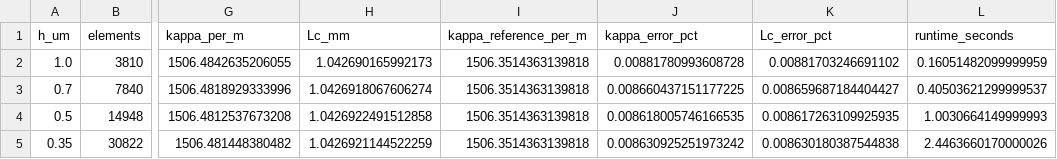
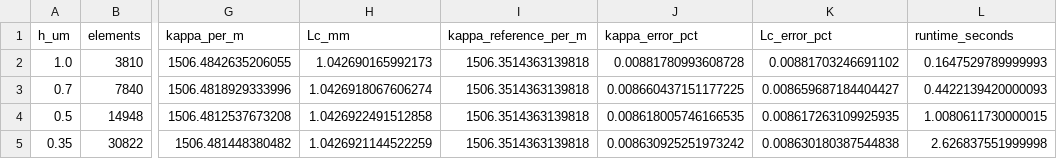
Before and after one commit to kimheeseo/LSCNS, a CSV file: COMSOL/public_reference_benchmarks/results/mcf_mesh.csv, drawn as a sheet; only a part is shown, gaps mark what is left out; the diff names each change by its address in the sheet, - before the commit and + after, or states it on an @@ line.

```diff
--- a/COMSOL/public_reference_benchmarks/results/mcf_mesh.csv
+++ b/COMSOL/public_reference_benchmarks/results/mcf_mesh.csv
-L2 (runtime_seconds): 0.16051482099999959
+L2 (runtime_seconds): 0.1647529789999993
-L3 (runtime_seconds): 0.40503621299999537
+L3 (runtime_seconds): 0.4422139420000093
-L4 (runtime_seconds): 1.0030664149999993
+L4 (runtime_seconds): 1.0080611730000015
-L5 (runtime_seconds): 2.4463660170000026
+L5 (runtime_seconds): 2.626837551999998
```
Also changed, not shown: COMSOL/public_reference_benchmarks/results/hcf_mesh.csv, COMSOL/public_reference_benchmarks/results/m1_domain.csv, 12 other files.
